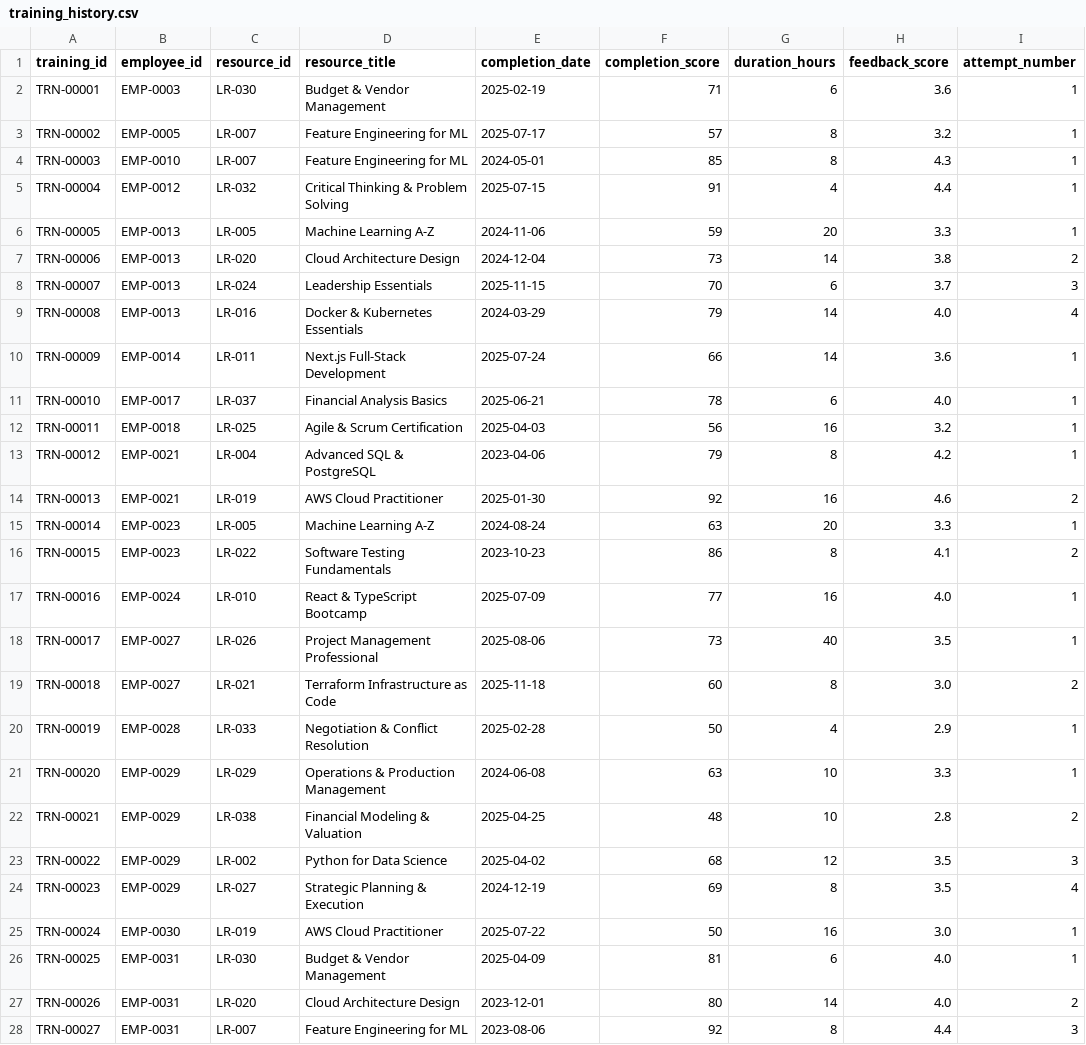
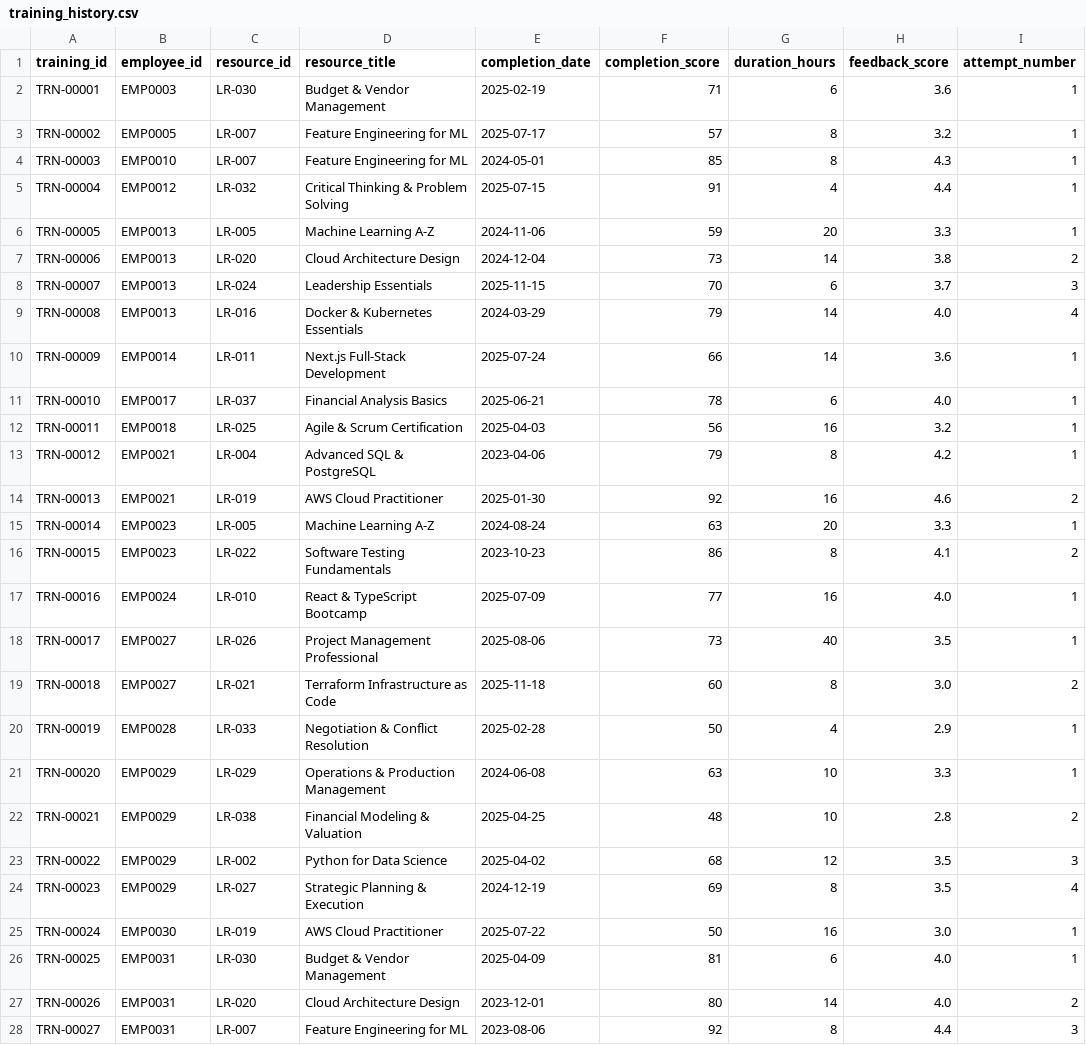
Before and after one commit to omarelsayid/grad_proj, a CSV file: Data/training_history.csv, drawn as a sheet; only a part is shown; the diff covers the shown part only; the diff names each change by its address in the sheet, - before the commit and + after, or states it on an @@ line.

```diff
--- a/Data/training_history.csv
+++ b/Data/training_history.csv
-B2 (employee_id): EMP-0003
+B2 (employee_id): EMP0003
-B3 (employee_id): EMP-0005
+B3 (employee_id): EMP0005
-B4 (employee_id): EMP-0010
+B4 (employee_id): EMP0010
-B5 (employee_id): EMP-0012
+B5 (employee_id): EMP0012
-B6:B9 (employee_id): EMP-0013
+B6:B9 (employee_id): EMP0013
-B10 (employee_id): EMP-0014
+B10 (employee_id): EMP0014
-B11 (employee_id): EMP-0017
+B11 (employee_id): EMP0017
-B12 (employee_id): EMP-0018
+B12 (employee_id): EMP0018
-B13:B14 (employee_id): EMP-0021
+B13:B14 (employee_id): EMP0021
-B15:B16 (employee_id): EMP-0023
+B15:B16 (employee_id): EMP0023
-B17 (employee_id): EMP-0024
+B17 (employee_id): EMP0024
-B18:B19 (employee_id): EMP-0027
+B18:B19 (employee_id): EMP0027
-B20 (employee_id): EMP-0028
+B20 (employee_id): EMP0028
-B21:B24 (employee_id): EMP-0029
+B21:B24 (employee_id): EMP0029
-B25 (employee_id): EMP-0030
+B25 (employee_id): EMP0030
-B26:B28 (employee_id): EMP-0031
+B26:B28 (employee_id): EMP0031
```
Also changed, not shown: 155 edited cells elsewhere in this file, Data/employees_core.csv, Data/learning_resources.csv, 10 other files.
